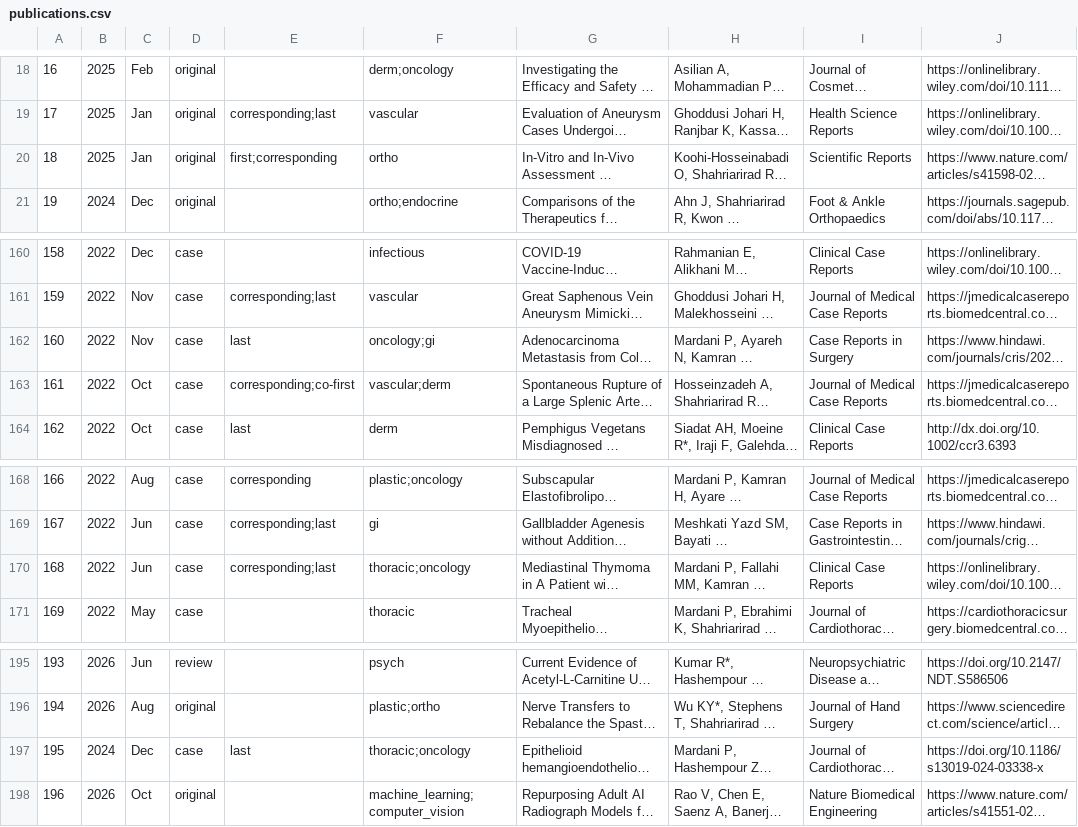
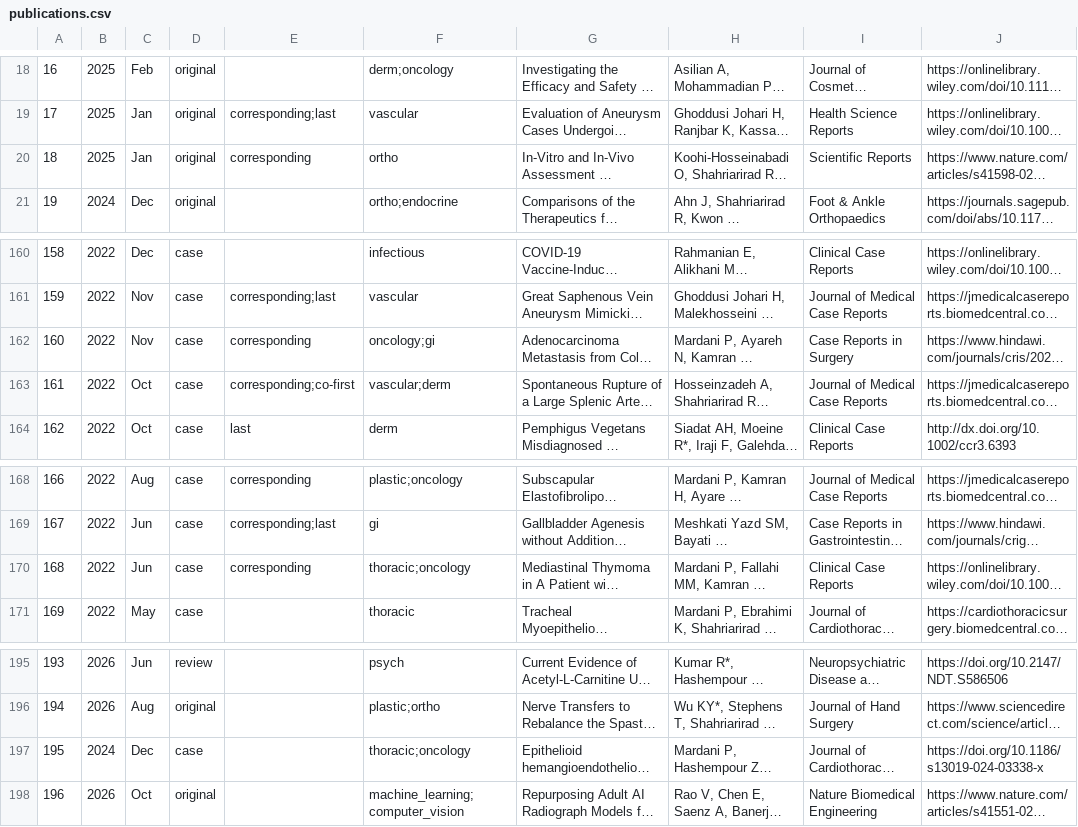
Before and after one commit to SoRRad/RezaShahriarirad_CV, a CSV file: data/publications.csv, drawn as a sheet; only a part is shown, gaps mark what is left out; long unchanged cells end in …; the diff names each change by its address in the sheet, - before the commit and + after, or states it on an @@ line.

```diff
--- a/data/publications.csv
+++ b/data/publications.csv
-E20: first;corresponding
+E20: corresponding
-E162: last
+E162: corresponding
-E170: corresponding;last
+E170: corresponding
-E197: last
+E197: (empty)
```
Also changed, not shown: data/profile.csv, data/research_themes.csv, 20 other files.
